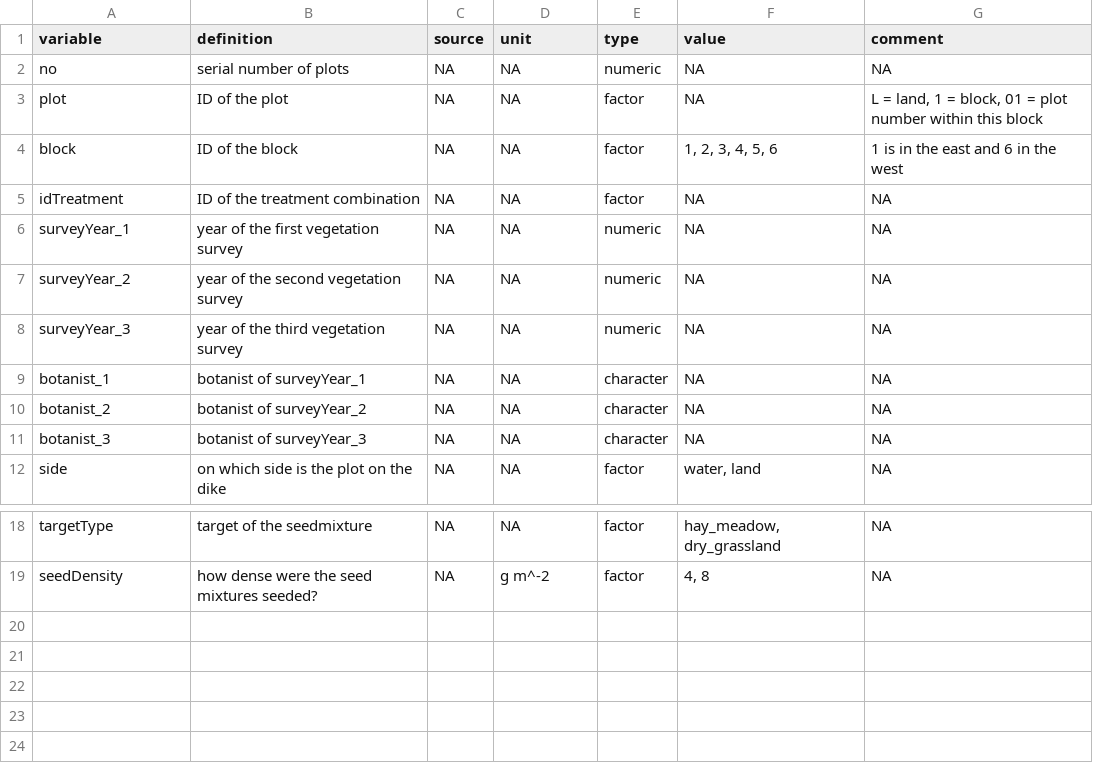
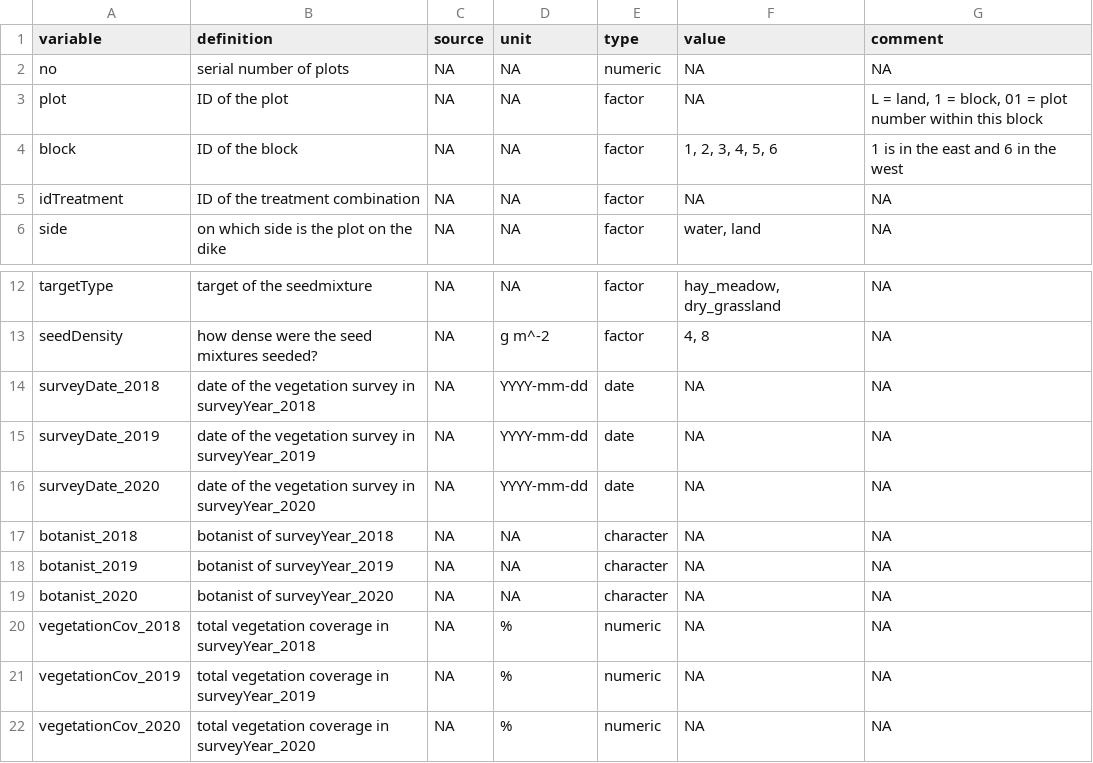
Before and after one commit to markus1bauer/2023_danube_dike_experiment, a CSV file: data/raw/data_raw_sites_metadata.csv, drawn as a sheet; only a part is shown, gaps mark what is left out; removed rows and columns are numbered as before the commit, all else as after; the diff names each change by its address in the sheet, - before the commit and + after, or states it on an @@ line.

```diff
--- a/data/raw/data_raw_sites_metadata.csv
+++ b/data/raw/data_raw_sites_metadata.csv
-row 6: surveyYear_1 | year of the first vegetation survey | NA | NA | numeric | NA | NA
-row 7: surveyYear_2 | year of the second vegetation survey | NA | NA | numeric | NA | NA
-row 8: surveyYear_3 | year of the third vegetation survey | NA | NA | numeric | NA | NA
-row 9: botanist_1 | botanist of surveyYear_1 | NA | NA | character | NA | NA
-row 10: botanist_2 | botanist of surveyYear_2 | NA | NA | character | NA | NA
-row 11: botanist_3 | botanist of surveyYear_3 | NA | NA | character | NA | NA
+row 14: surveyDate_2018 | date of the vegetation survey in surveyYear_2018 | NA | YYYY-mm-dd | date | NA | NA
+row 15: surveyDate_2019 | date of the vegetation survey in surveyYear_2019 | NA | YYYY-mm-dd | date | NA | NA
+row 16: surveyDate_2020 | date of the vegetation survey in surveyYear_2020 | NA | YYYY-mm-dd | date | NA | NA
+row 17: botanist_2018 | botanist of surveyYear_2018 | NA | NA | character | NA | NA
+row 18: botanist_2019 | botanist of surveyYear_2019 | NA | NA | character | NA | NA
+row 19: botanist_2020 | botanist of surveyYear_2020 | NA | NA | character | NA | NA
+row 20: vegetationCov_2018 | total vegetation coverage in surveyYear_2018 | NA | % | numeric | NA | NA
+row 21: vegetationCov_2019 | total vegetation coverage in surveyYear_2019 | NA | % | numeric | NA | NA
+row 22: vegetationCov_2020 | total vegetation coverage in surveyYear_2020 | NA | % | numeric | NA | NA
```
Also changed, not shown: data/raw/data_raw_sites.csv, data/raw/data_raw_traits.csv, 7 other files.
